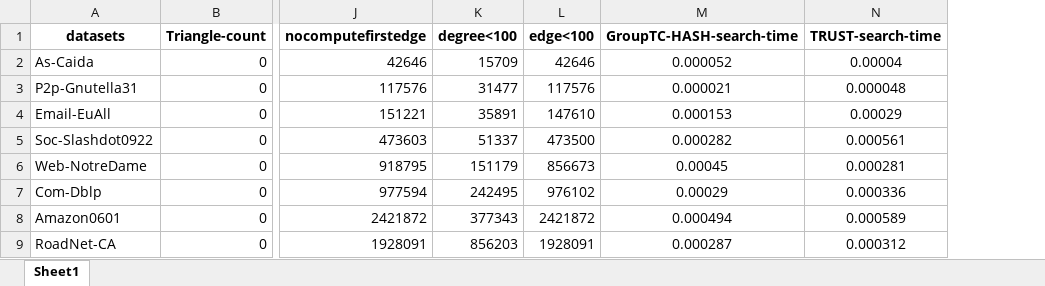
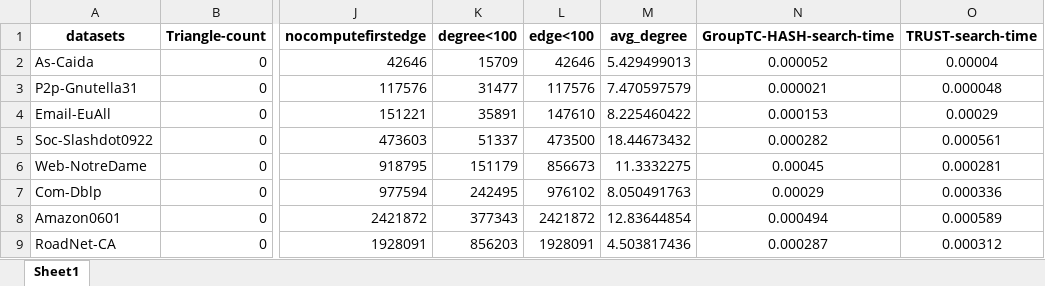
Before and after one commit to Nanqipro/TC_Log_result_processing, an Excel workbook: draw_graph/TrustVSGroupTC/lowDegree-buildIndex.xlsx, sheet Sheet1, drawn as a sheet; only a part is shown, gaps mark what is left out; values as stored, in another font and other column widths than the file's, no borders; the diff names each change by its address in the sheet, - before the commit and + after, or states it on an @@ line.

```diff
--- a/draw_graph/TrustVSGroupTC/lowDegree-buildIndex.xlsx (sheet Sheet1)
+++ b/draw_graph/TrustVSGroupTC/lowDegree-buildIndex.xlsx (sheet Sheet1)
+column M (avg_degree), rows 2-9: 5.429499013 | 7.470597579 | 8.225460422 | 18.44673432 | 11.3332275 | 8.050491763 | 12.83644854 | 4.503817436
```
Also changed, not shown: formulas that keep their value, draw_graph/G500_log/G500_log1.xlsx, draw_graph/G500_log/G500_log2.xlsx, 9 other files.
